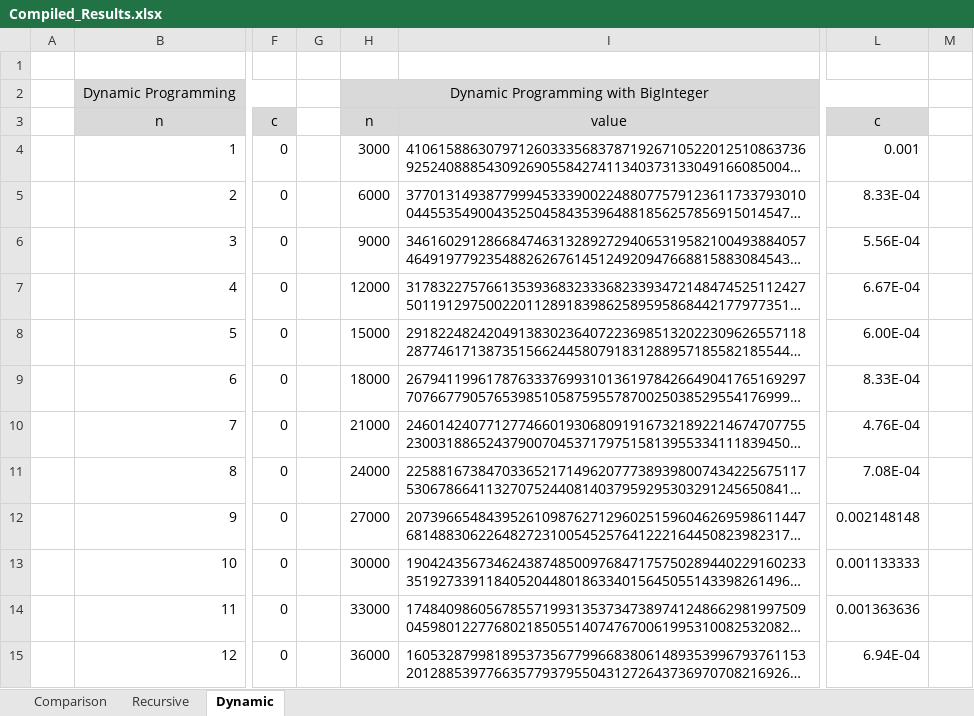
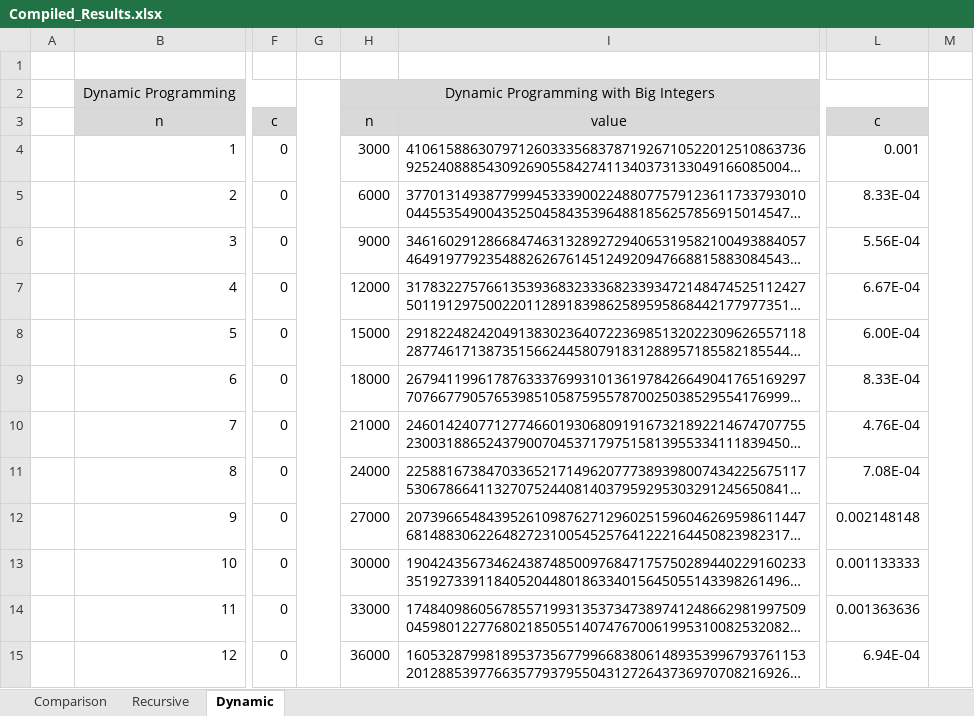
Before and after one commit to Ninjinkai/COT6405_Project, an Excel workbook: Compiled_Results.xlsx, sheet Dynamic, drawn as a sheet; only a part is shown, gaps mark what is left out; long unchanged cells end in …; values as stored, in another font and other column widths than the file's, no borders; charts and pictures not drawn; the diff names each change by its address in the sheet, - before the commit and + after, or states it on an @@ line.

```diff
--- a/Compiled_Results.xlsx (sheet Dynamic)
+++ b/Compiled_Results.xlsx (sheet Dynamic)
+G2:G53 merged
-H2: Dynamic Programming with BigInteger
+H2: Dynamic Programming with Big Integers
+M2:M53 merged
```
Also changed, not shown: sheet Recursive, charts or pictures, 2 other files.
